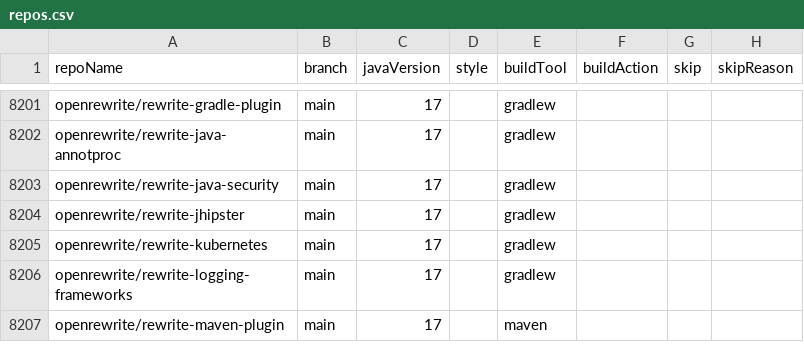
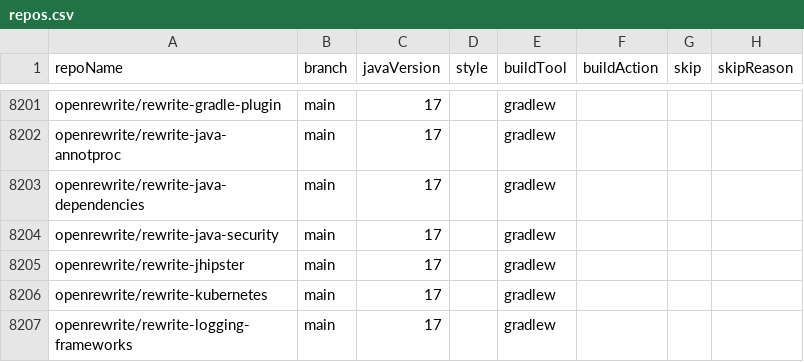
Before and after one commit to moderneinc/jenkins-ingest, a CSV file: repos.csv, drawn as a sheet; only a part is shown, gaps mark what is left out; the shorter side is filled out with more unchanged rows.

Commit message:
Add openrewrite/rewrite-java-dependencies

```diff
--- a/repos.csv
+++ b/repos.csv
@@ -8202,2 +8202,3 @@ openrewrite/rewrite-gradle-plugin,main,17,,gradlew,,,
 openrewrite/rewrite-java-annotproc,main,17,,gradlew,,,
+openrewrite/rewrite-java-dependencies,main,17,,gradlew,,,
 openrewrite/rewrite-java-security,main,17,,gradlew,,,
```
